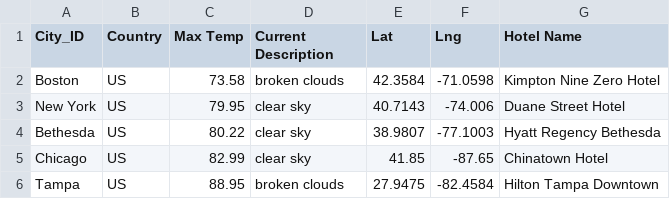
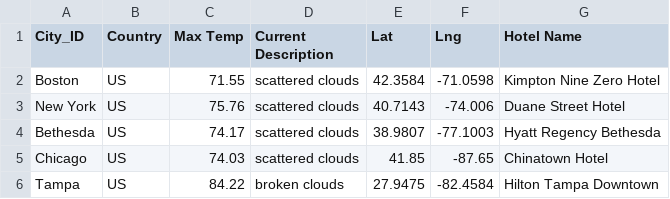
Before and after one commit to mwalbers1/Data-Analytics-Bootcamp, a CSV file: world-weather-analysis/Vacation_Search/WeatherPy_vacation.csv, drawn as a sheet.

```diff
--- a/world-weather-analysis/Vacation_Search/WeatherPy_vacation.csv
+++ b/world-weather-analysis/Vacation_Search/WeatherPy_vacation.csv
@@ -1,6 +1,6 @@
 City_ID,Country,Max Temp,Current Description,Lat,Lng,Hotel Name
-Boston,US,73.58,broken clouds,42.3584,-71.0598,Kimpton Nine Zero Hotel
-New York,US,79.95,clear sky,40.7143,-74.006,Duane Street Hotel
-Bethesda,US,80.22,clear sky,38.9807,-77.1003,Hyatt Regency Bethesda
-Chicago,US,82.99,clear sky,41.85,-87.65,Chinatown Hotel
-Tampa,US,88.95,broken clouds,27.9475,-82.4584,Hilton Tampa Downtown
+Boston,US,71.55,scattered clouds,42.3584,-71.0598,Kimpton Nine Zero Hotel
+New York,US,75.76,scattered clouds,40.7143,-74.006,Duane Street Hotel
+Bethesda,US,74.17,scattered clouds,38.9807,-77.1003,Hyatt Regency Bethesda
+Chicago,US,74.03,scattered clouds,41.85,-87.65,Chinatown Hotel
+Tampa,US,84.22,broken clouds,27.9475,-82.4584,Hilton Tampa Downtown
```
Also changed, not shown: world-weather-analysis/Weather_Database/WeatherPy_Database.csv, 6 other files.
